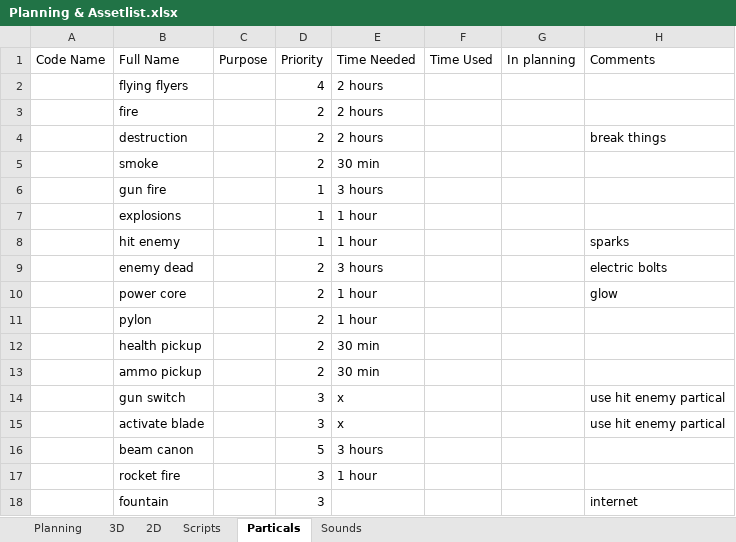
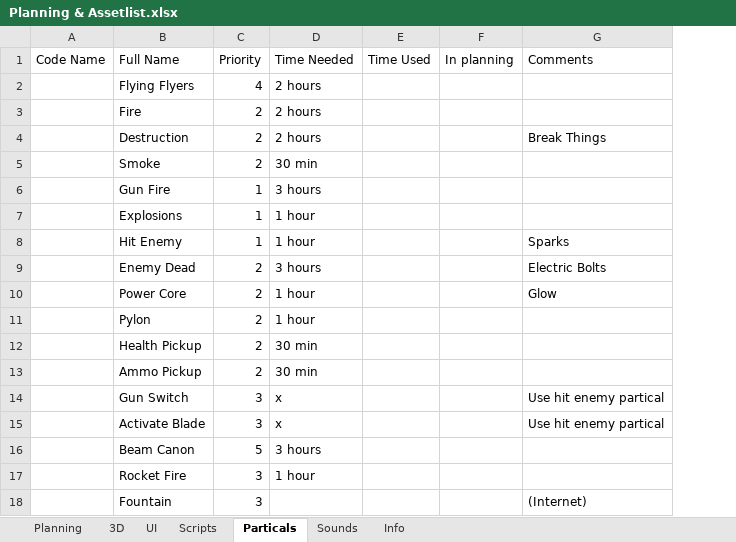
Before and after one commit to blackhol/Order66, an Excel workbook: Planning & Assetlist.xlsx, sheet Particals, drawn as a sheet; values as stored, in another font and other column widths than the file's, no cell formats; removed rows and columns are numbered as before the commit, all else as after; the diff names each change by its address in the sheet, - before the commit and + after, or states it on an @@ line.

```diff
--- a/Planning & Assetlist.xlsx (sheet Particals)
+++ b/Planning & Assetlist.xlsx (sheet Particals)
-sheet tab: 2D
+sheet tab: UI
+sheet tab: Info
-column C (Purpose), empty
-B2 (Full Name): flying flyers
+B2 (Full Name): Flying Flyers
-B3 (Full Name): fire
+B3 (Full Name): Fire
-B4 (Full Name): destruction
+B4 (Full Name): Destruction
-G4 (Comments): break things
+G4 (Comments): Break Things
-B5 (Full Name): smoke
+B5 (Full Name): Smoke
-B6 (Full Name): gun fire
+B6 (Full Name): Gun Fire
-B7 (Full Name): explosions
+B7 (Full Name): Explosions
-B8 (Full Name): hit enemy
+B8 (Full Name): Hit Enemy
-G8 (Comments): sparks
+G8 (Comments): Sparks
-B9 (Full Name): enemy dead
+B9 (Full Name): Enemy Dead
-G9 (Comments): electric bolts
+G9 (Comments): Electric Bolts
-B10 (Full Name): power core
+B10 (Full Name): Power Core
-G10 (Comments): glow
+G10 (Comments): Glow
-B11 (Full Name): pylon
+B11 (Full Name): Pylon
-B12 (Full Name): health pickup
+B12 (Full Name): Health Pickup
-B13 (Full Name): ammo pickup
+B13 (Full Name): Ammo Pickup
-B14 (Full Name): gun switch
+B14 (Full Name): Gun Switch
-G14:G15 (Comments): use hit enemy partical
+G14:G15 (Comments): Use hit enemy partical
-B15 (Full Name): activate blade
+B15 (Full Name): Activate Blade
-B16 (Full Name): beam canon
+B16 (Full Name): Beam Canon
-B17 (Full Name): rocket fire
+B17 (Full Name): Rocket Fire
-B18 (Full Name): fountain
+B18 (Full Name): Fountain
-G18 (Comments): internet
+G18 (Comments): (Internet)
```
Also changed, not shown: sheet 3D, sheet UI, sheet Sounds, sheet Scripts, cell formats.
